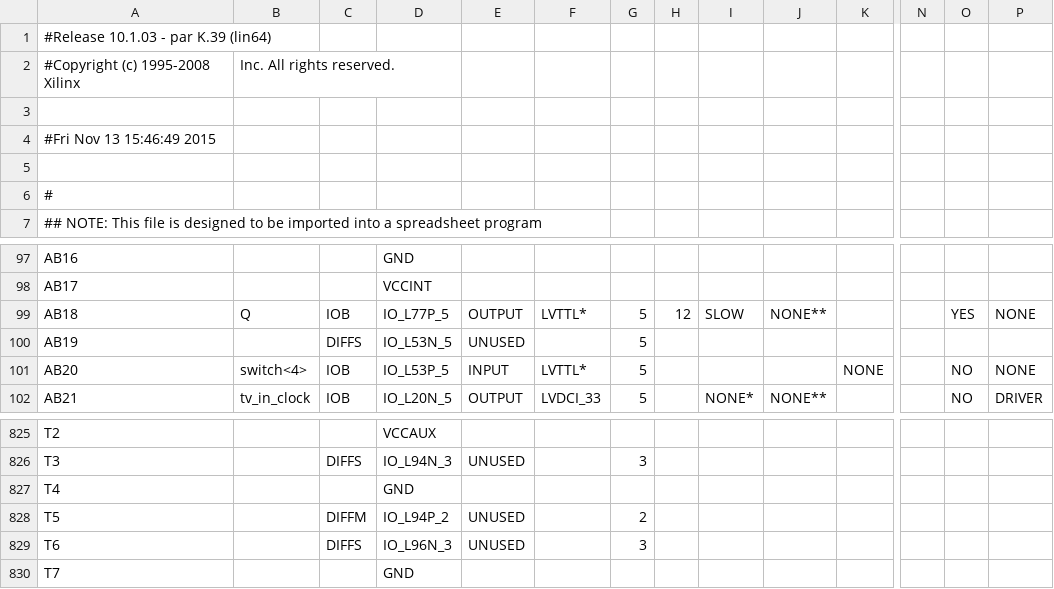
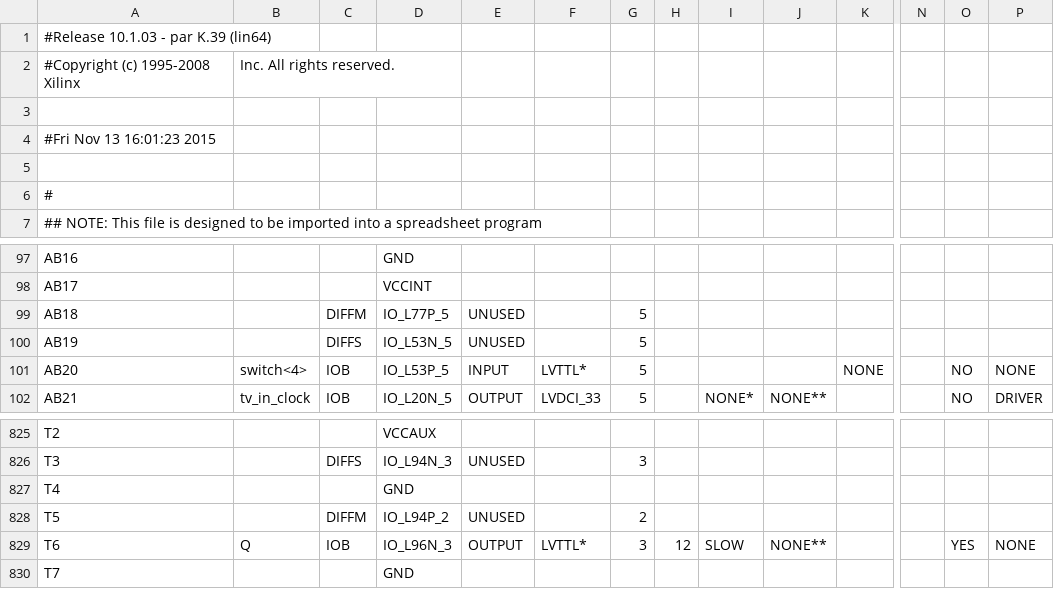
Before and after one commit to mhollands/6.111-final-project, a CSV file: Rectilinearizer/zbt_6111_sample_pad.csv, drawn as a sheet; only a part is shown, gaps mark what is left out; the diff names each change by its address in the sheet, - before the commit and + after, or states it on an @@ line.

```diff
--- a/Rectilinearizer/zbt_6111_sample_pad.csv
+++ b/Rectilinearizer/zbt_6111_sample_pad.csv
-A4: #Fri Nov 13 15:46:49 2015
+A4: #Fri Nov 13 16:01:23 2015
-B99: Q
+B99: (empty)
-C99: IOB
+C99: DIFFM
-E99: OUTPUT
+E99: UNUSED
-F99: LVTTL*
+F99: (empty)
-H99: 12
+H99: (empty)
-I99: SLOW
+I99: (empty)
-J99: NONE**
+J99: (empty)
-O99: YES
+O99: (empty)
-P99: NONE
+P99: (empty)
-B829: (empty)
+B829: Q
-C829: DIFFS
+C829: IOB
-E829: UNUSED
+E829: OUTPUT
-F829: (empty)
+F829: LVTTL*
-H829: (empty)
+H829: 12
-I829: (empty)
+I829: SLOW
-J829: (empty)
+J829: NONE**
-O829: (empty)
+O829: YES
-P829: (empty)
+P829: NONE
```
Also changed, not shown: 52 other files.
